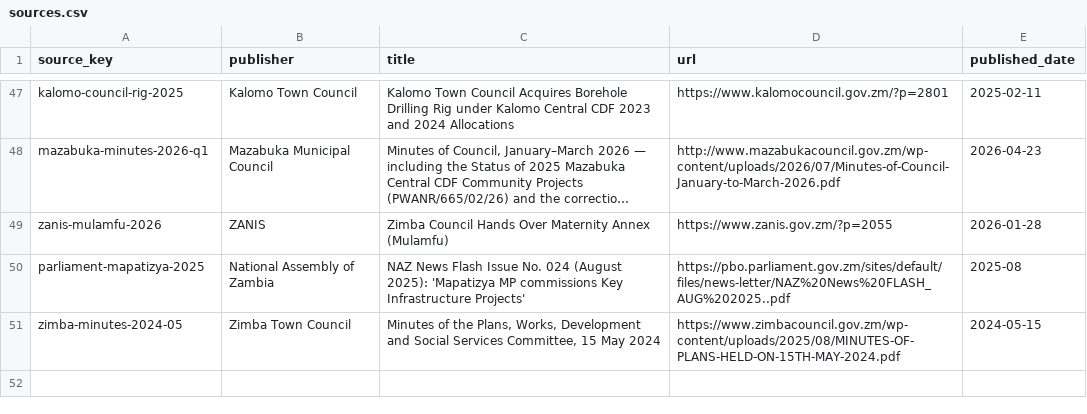
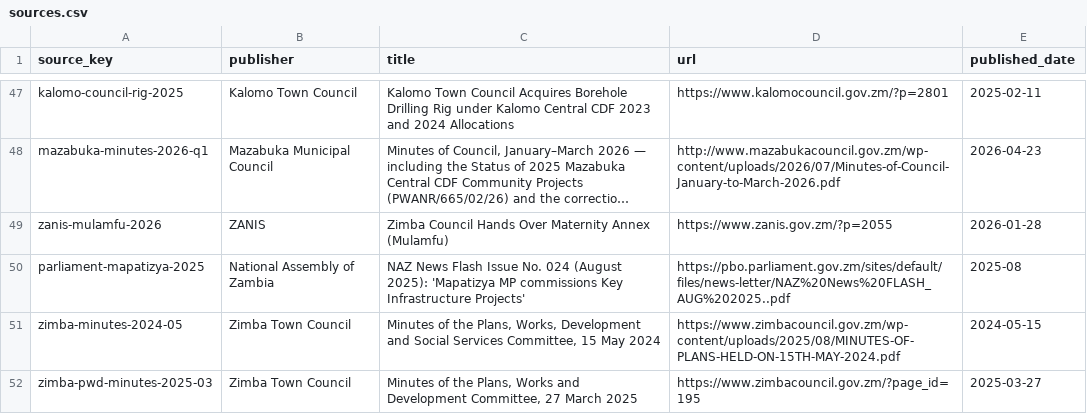
Before and after one commit to munemoii/zambia-cdf-tracker, a CSV file: model/expansion/southern/sources.csv, drawn as a sheet; only a part is shown, gaps mark what is left out; long unchanged cells end in …; the diff names each change by its address in the sheet, - before the commit and + after, or states it on an @@ line.

```diff
--- a/model/expansion/southern/sources.csv
+++ b/model/expansion/southern/sources.csv
+row 52: zimba-pwd-minutes-2025-03 | Zimba Town Council | Minutes of the Plans, Works and Development Committee, 27 March 2025 | https://www.zimbacouncil.gov.zm/?page_id=195 | 2025-03-27
```
Also changed, not shown: model/expansion/southern/held.csv, 15 other files.
